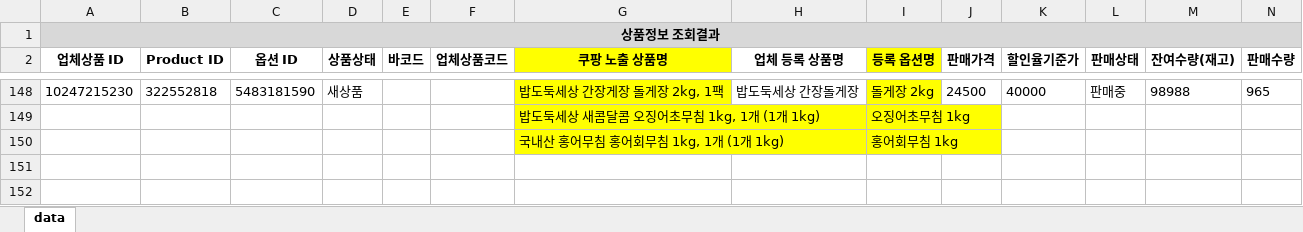
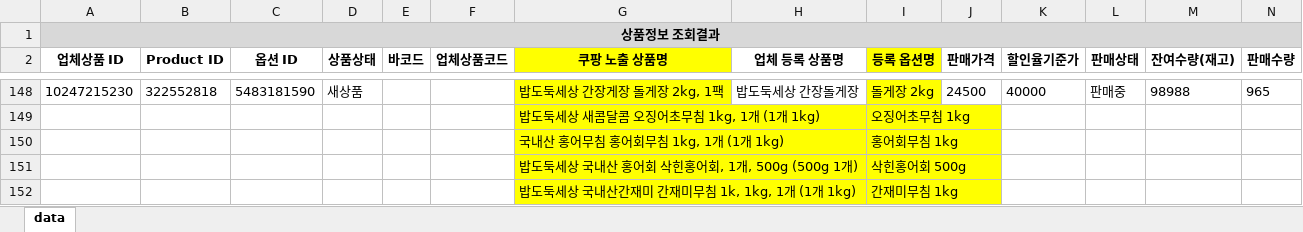
Before and after one commit to bbyuck/bdd-server, an Excel workbook: src/main/resources/dict/coupang_dict.xlsx, sheet data, drawn as a sheet; only a part is shown, gaps mark what is left out; values as stored, in another font and other column widths than the file's, no borders; charts and pictures not drawn; rows hold the shown columns only; the diff names each change by its address in the sheet, - before the commit and + after, or states it on an @@ line.

Commit message:
temp 파일명 타임스탬프 변경 / coupang_dict 누락건 추가

```diff
--- a/src/main/resources/dict/coupang_dict.xlsx (sheet data)
+++ b/src/main/resources/dict/coupang_dict.xlsx (sheet data)
+row 151:  |  |  |  |  |  | 밥도둑세상 국내산 홍어회 삭힌홍어회, 1개, 500g (500g 1개) |  | 삭힌홍어회 500g
+row 152:  |  |  |  |  |  | 밥도둑세상 국내산간재미 간재미무침 1k, 1kg, 1개 (1개 1kg) |  | 간재미무침 1kg
```
Also changed, not shown: 1 other file.
